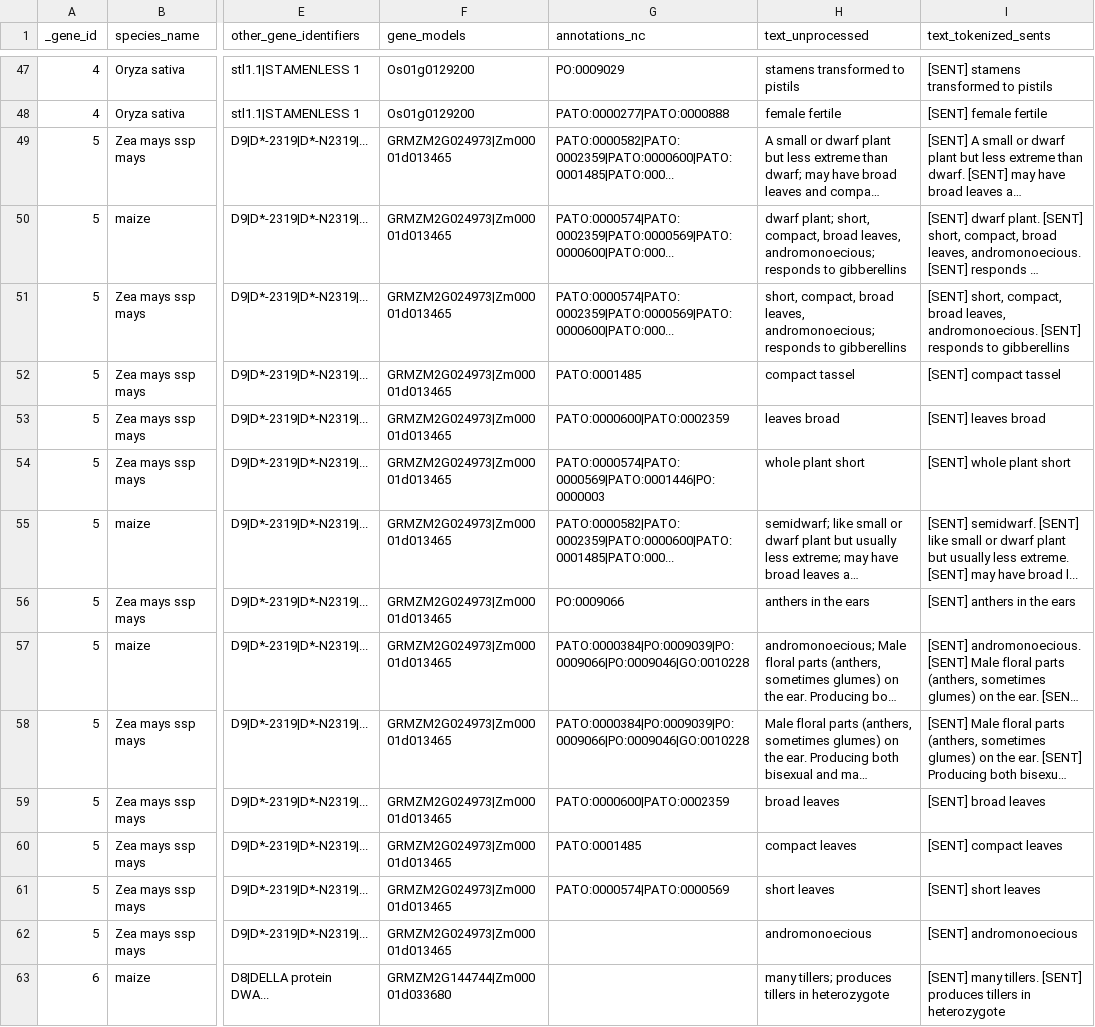
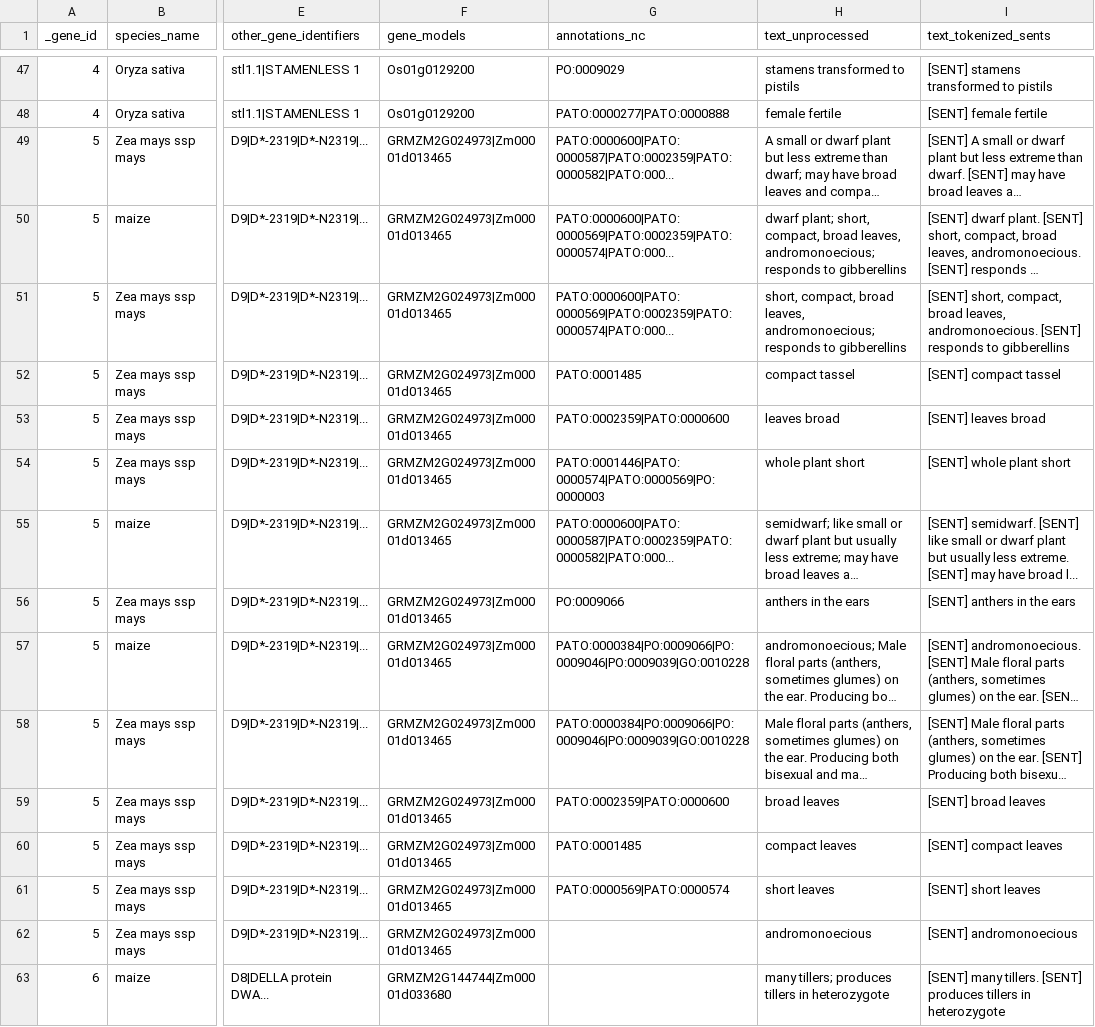
Before and after one commit to irbraun/plant-data, a CSV file: final_samples/genes_texts.csv, drawn as a sheet; only a part is shown, gaps mark what is left out; long unchanged cells end in …; the diff covers the shown part only; the diff names each change by its address in the sheet, - before the commit and + after, or states it on an @@ line.

```diff
--- a/final_samples/genes_texts.csv
+++ b/final_samples/genes_texts.csv
-G49 (annotations_nc): PATO:0000582|PATO:0002359|PATO:0000600|PATO:0001485|PATO:000...
+G49 (annotations_nc): PATO:0000600|PATO:0000587|PATO:0002359|PATO:0000582|PATO:000...
-G50:G51 (annotations_nc): PATO:0000574|PATO:0002359|PATO:0000569|PATO:0000600|PATO:000...
+G50:G51 (annotations_nc): PATO:0000600|PATO:0000569|PATO:0002359|PATO:0000574|PATO:000...
-G53 (annotations_nc): PATO:0000600|PATO:0002359
+G53 (annotations_nc): PATO:0002359|PATO:0000600
-G54 (annotations_nc): PATO:0000574|PATO:0000569|PATO:0001446|PO:0000003
+G54 (annotations_nc): PATO:0001446|PATO:0000574|PATO:0000569|PO:0000003
-G55 (annotations_nc): PATO:0000582|PATO:0002359|PATO:0000600|PATO:0001485|PATO:000...
+G55 (annotations_nc): PATO:0000600|PATO:0000587|PATO:0002359|PATO:0000582|PATO:000...
-G57:G58 (annotations_nc): PATO:0000384|PO:0009039|PO:0009066|PO:0009046|GO:0010228
+G57:G58 (annotations_nc): PATO:0000384|PO:0009066|PO:0009046|PO:0009039|GO:0010228
-G59 (annotations_nc): PATO:0000600|PATO:0002359
+G59 (annotations_nc): PATO:0002359|PATO:0000600
-G61 (annotations_nc): PATO:0000574|PATO:0000569
+G61 (annotations_nc): PATO:0000569|PATO:0000574
```
Also changed, not shown: 40 edited cells elsewhere in this file, final_samples/genes_texts.tsv, final_samples/genes_texts_annotations.csv, 12 other files.
